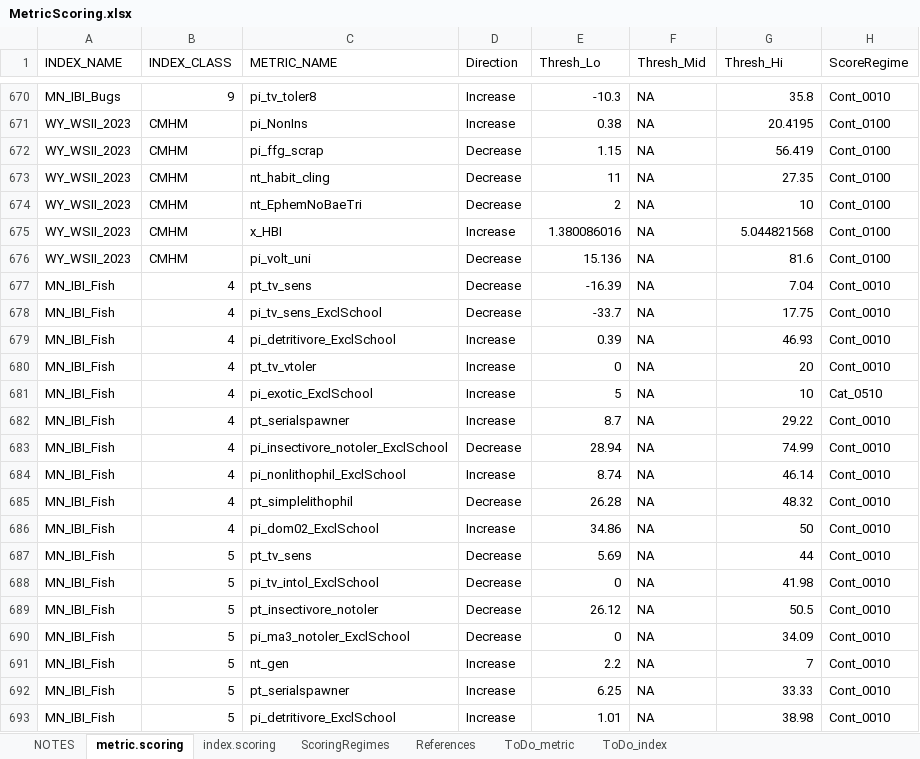
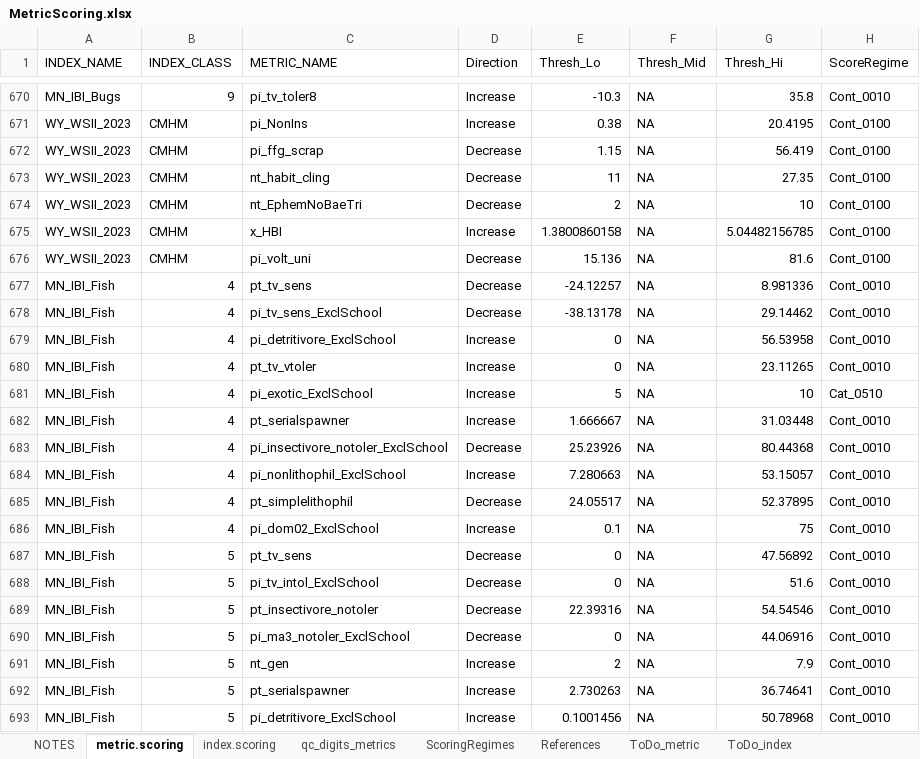
Before and after one commit to leppott/BioMonTools, an Excel workbook: inst/extdata/MetricScoring.xlsx, sheet metric.scoring, drawn as a sheet; only a part is shown, gaps mark what is left out; values as stored, in another font and other column widths than the file's, no cell formats; conditional formats not drawn; the diff covers the shown part only; the diff names each change by its address in the sheet, - before the commit and + after, or states it on an @@ line.

Commit message:
v1.0.2.9011
* fix: Update MN IBI Fish thresholds in MetricScoring.xlsx
* test: Update thresholds for extra digits in MetricScoring.xlsx
    + Adjust from 11 to 13 digits for one index (WY)

```diff
--- a/inst/extdata/MetricScoring.xlsx (sheet metric.scoring)
+++ b/inst/extdata/MetricScoring.xlsx (sheet metric.scoring)
+sheet tab: qc_digits_metrics
-E675 (Thresh_Lo): 1.380086016
+E675 (Thresh_Lo): 1.3800860158
-G675 (Thresh_Hi): 5.044821568
+G675 (Thresh_Hi): 5.04482156785
-E677 (Thresh_Lo): -16.39
+E677 (Thresh_Lo): -24.12257
-G677 (Thresh_Hi): 7.04
+G677 (Thresh_Hi): 8.981336
-E678 (Thresh_Lo): -33.7
+E678 (Thresh_Lo): -38.13178
-G678 (Thresh_Hi): 17.75
+G678 (Thresh_Hi): 29.14462
-E679 (Thresh_Lo): 0.39
+E679 (Thresh_Lo): 0
-G679 (Thresh_Hi): 46.93
+G679 (Thresh_Hi): 56.53958
-G680 (Thresh_Hi): 20
+G680 (Thresh_Hi): 23.11265
-E682 (Thresh_Lo): 8.7
+E682 (Thresh_Lo): 1.666667
-G682 (Thresh_Hi): 29.22
+G682 (Thresh_Hi): 31.03448
-E683 (Thresh_Lo): 28.94
+E683 (Thresh_Lo): 25.23926
-G683 (Thresh_Hi): 74.99
+G683 (Thresh_Hi): 80.44368
-E684 (Thresh_Lo): 8.74
+E684 (Thresh_Lo): 7.280663
-G684 (Thresh_Hi): 46.14
+G684 (Thresh_Hi): 53.15057
-E685 (Thresh_Lo): 26.28
+E685 (Thresh_Lo): 24.05517
-G685 (Thresh_Hi): 48.32
+G685 (Thresh_Hi): 52.37895
-E686 (Thresh_Lo): 34.86
+E686 (Thresh_Lo): 0.1
-G686 (Thresh_Hi): 50
+G686 (Thresh_Hi): 75
-E687 (Thresh_Lo): 5.69
+E687 (Thresh_Lo): 0
-G687 (Thresh_Hi): 44
+G687 (Thresh_Hi): 47.56892
-G688 (Thresh_Hi): 41.98
+G688 (Thresh_Hi): 51.6
-E689 (Thresh_Lo): 26.12
+E689 (Thresh_Lo): 22.39316
-G689 (Thresh_Hi): 50.5
+G689 (Thresh_Hi): 54.54546
-G690 (Thresh_Hi): 34.09
+G690 (Thresh_Hi): 44.06916
-E691 (Thresh_Lo): 2.2
+E691 (Thresh_Lo): 2
-G691 (Thresh_Hi): 7
+G691 (Thresh_Hi): 7.9
-E692 (Thresh_Lo): 6.25
+E692 (Thresh_Lo): 2.730263
-G692 (Thresh_Hi): 33.33
+G692 (Thresh_Hi): 36.74641
-E693 (Thresh_Lo): 1.01
+E693 (Thresh_Lo): 0.1001456
-G693 (Thresh_Hi): 38.98
+G693 (Thresh_Hi): 50.78968
```
Also changed, not shown: 37 edited cells elsewhere in this sheet, sheet NOTES, cell formats, 6 other files.
